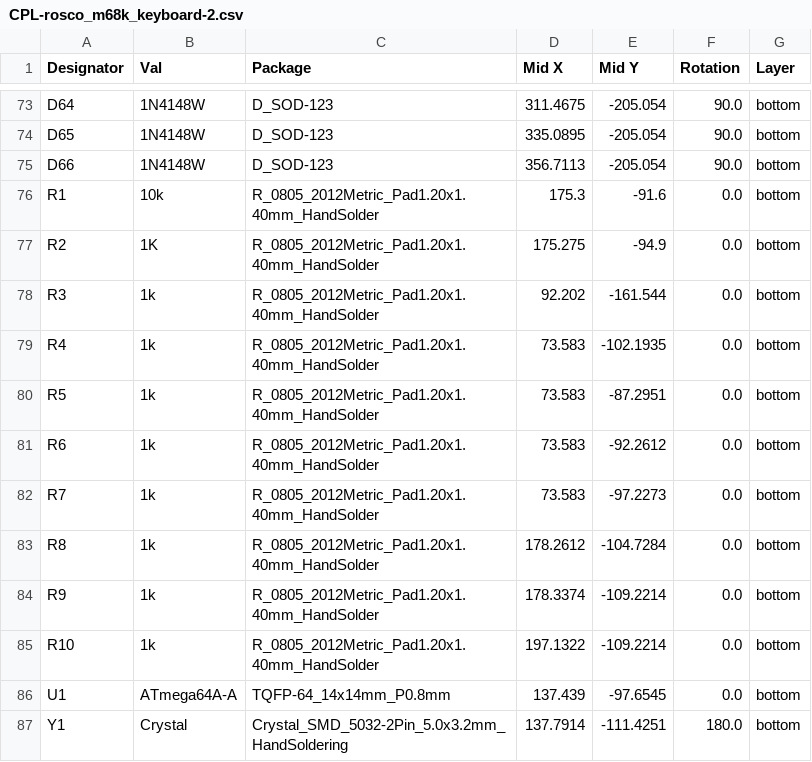
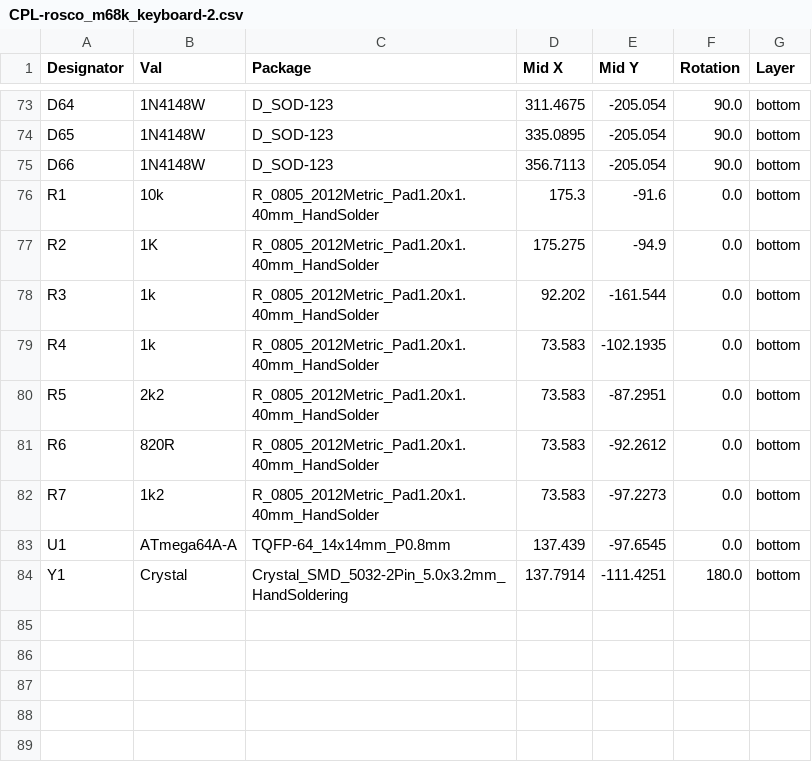
Before and after one commit to rosco-m68k/rosco_keyboard, a CSV file: kicad/jlcpcb/production_files/CPL-rosco_m68k_keyboard-2.csv, drawn as a sheet; only a part is shown, gaps mark what is left out.

```diff
--- a/kicad/jlcpcb/production_files/CPL-rosco_m68k_keyboard-2.csv
+++ b/kicad/jlcpcb/production_files/CPL-rosco_m68k_keyboard-2.csv
@@ -79,8 +79,5 @@ R3,1k,R_0805_2012Metric_Pad1.20x1.40mm_HandSolder,92.202,-161.544,0.0,bottom
 R4,1k,R_0805_2012Metric_Pad1.20x1.40mm_HandSolder,73.583,-102.1935,0.0,bottom
-R5,1k,R_0805_2012Metric_Pad1.20x1.40mm_HandSolder,73.583,-87.2951,0.0,bottom
-R6,1k,R_0805_2012Metric_Pad1.20x1.40mm_HandSolder,73.583,-92.2612,0.0,bottom
-R7,1k,R_0805_2012Metric_Pad1.20x1.40mm_HandSolder,73.583,-97.2273,0.0,bottom
-R8,1k,R_0805_2012Metric_Pad1.20x1.40mm_HandSolder,178.2612,-104.7284,0.0,bottom
-R9,1k,R_0805_2012Metric_Pad1.20x1.40mm_HandSolder,178.3374,-109.2214,0.0,bottom
-R10,1k,R_0805_2012Metric_Pad1.20x1.40mm_HandSolder,197.1322,-109.2214,0.0,bottom
+R5,2k2,R_0805_2012Metric_Pad1.20x1.40mm_HandSolder,73.583,-87.2951,0.0,bottom
+R6,820R,R_0805_2012Metric_Pad1.20x1.40mm_HandSolder,73.583,-92.2612,0.0,bottom
+R7,1k2,R_0805_2012Metric_Pad1.20x1.40mm_HandSolder,73.583,-97.2273,0.0,bottom
 U1,ATmega64A-A,TQFP-64_14x14mm_P0.8mm,137.439,-97.6545,0.0,bottom
```
Also changed, not shown: kicad/jlcpcb/production_files/BOM-rosco_m68k_keyboard-2.csv, 22 other files.
